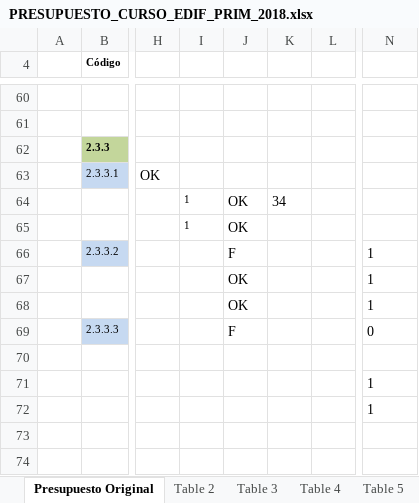
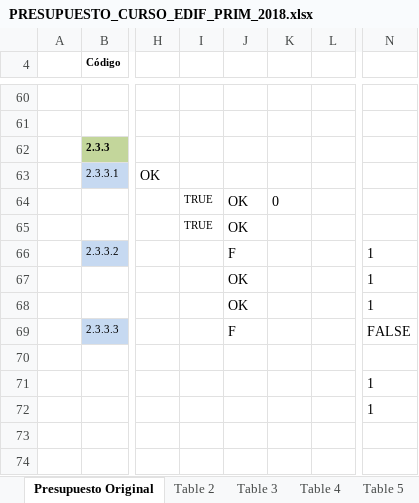
Before and after one commit to ppizarror/proyecto-CI6501, an Excel workbook: presupuesto/PRESUPUESTO_CURSO_EDIF_PRIM_2018.xlsx, sheet Presupuesto Original, drawn as a sheet; only a part is shown, gaps mark what is left out; values as stored, in another font and other column widths than the file's, no borders; the diff names each change by its address in the sheet, - before the commit and + after, or states it on an @@ line.

```diff
--- a/presupuesto/PRESUPUESTO_CURSO_EDIF_PRIM_2018.xlsx (sheet Presupuesto Original)
+++ b/presupuesto/PRESUPUESTO_CURSO_EDIF_PRIM_2018.xlsx (sheet Presupuesto Original)
-I64:I65: 1
+I64:I65: TRUE
-K64: 34
+K64: 0
-N69: 0
+N69: FALSE
```
Also changed, not shown: sheet Table 2, charts or pictures, 1 other file.
